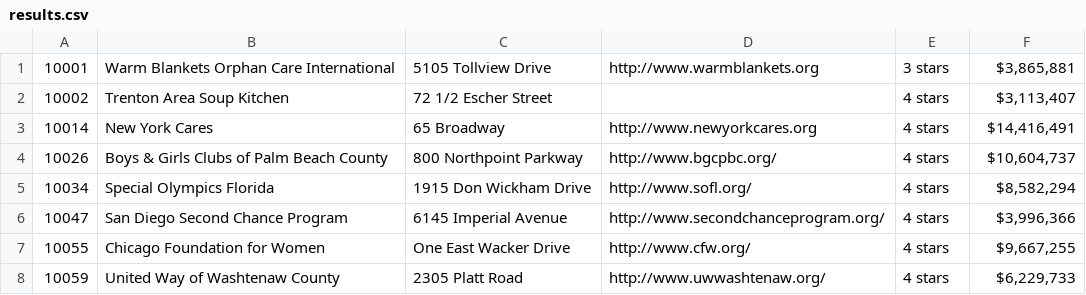
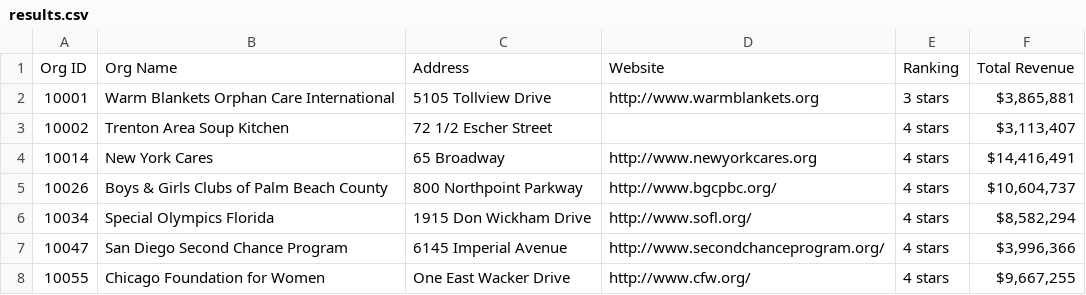
Before and after one commit to ndlongit/longnd-data, a CSV file: Temp/results.csv, drawn as a sheet; only a part is shown; the shorter side is filled out with more unchanged rows.

Commit message:
Add Headers --> OK

```diff
--- a/Temp/results.csv
+++ b/Temp/results.csv
@@ -1 +1,2 @@
+Org ID, Org Name, Address, Website, Ranking, Total Revenue
 10001,Warm Blankets Orphan Care International, 5105 Tollview Drive,http://www.warmblankets.org,3 stars,"$3,865,881 "
```
